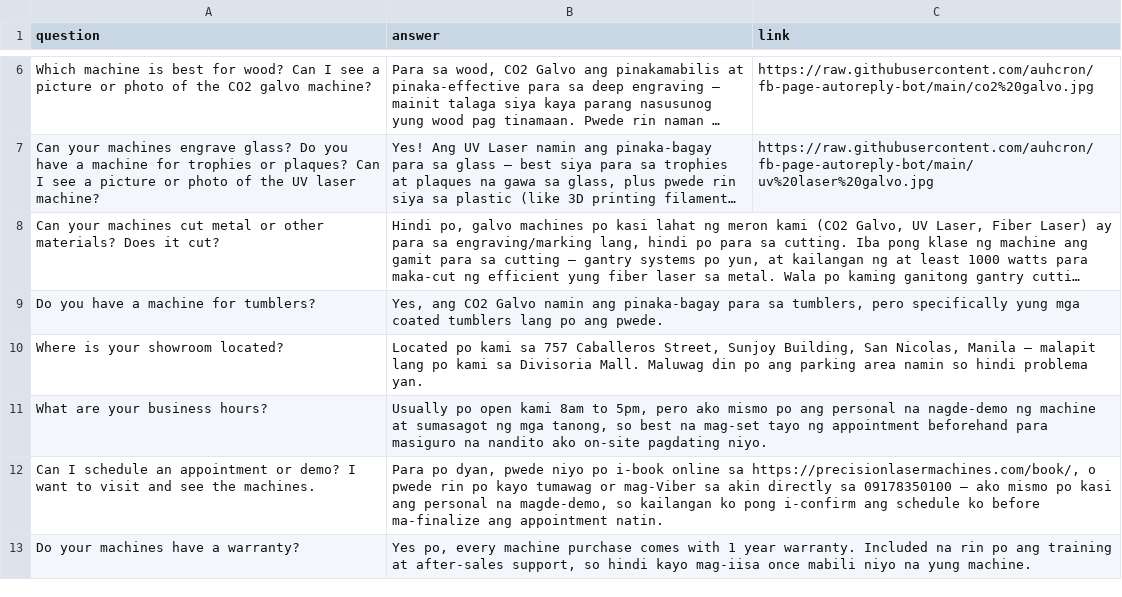
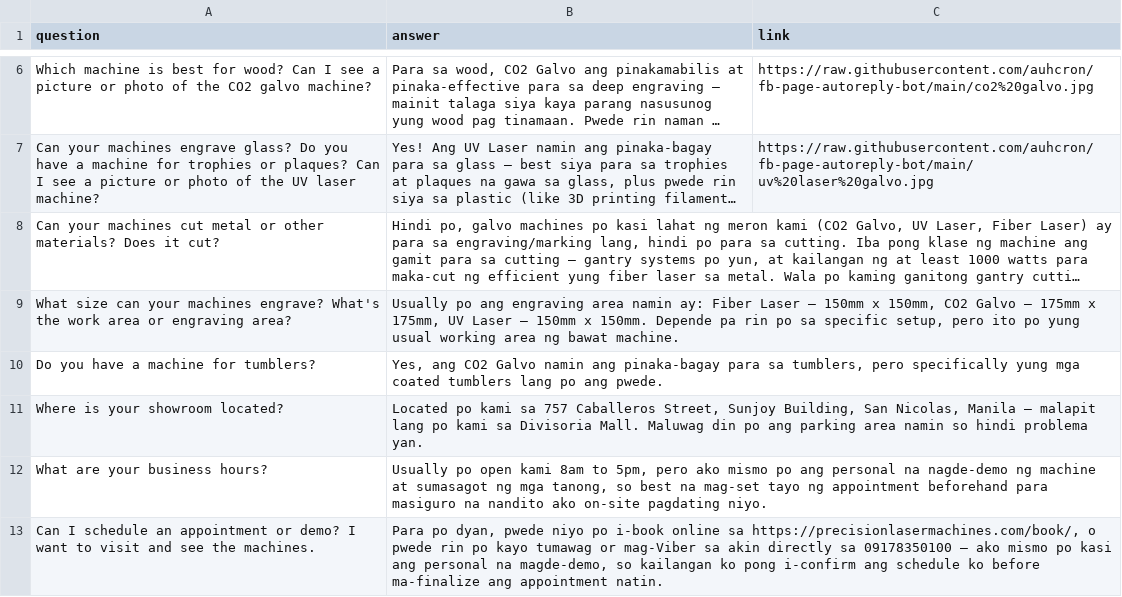
Before and after one commit to auhcron/fb-page-autoreply-bot, a CSV file: presets.csv, drawn as a sheet; only a part is shown, gaps mark what is left out; the shorter side is filled out with more unchanged rows; long unchanged cells end in …; the diff names each change by its address in the sheet, - before the commit and + after, or states it on an @@ line.

Commit message:
Update presets.csv

```diff
--- a/presets.csv
+++ b/presets.csv
+row 9: What size can your machines engrave? What's the work area or engraving area? | Usually po ang engraving area namin ay: Fiber Laser — 150mm x 150mm, CO2 Galvo — 175mm x 175mm, UV Laser — 150mm x 150mm. Depende pa rin po sa specific setup, pero ito po yung usual working area ng bawat machine.
```
